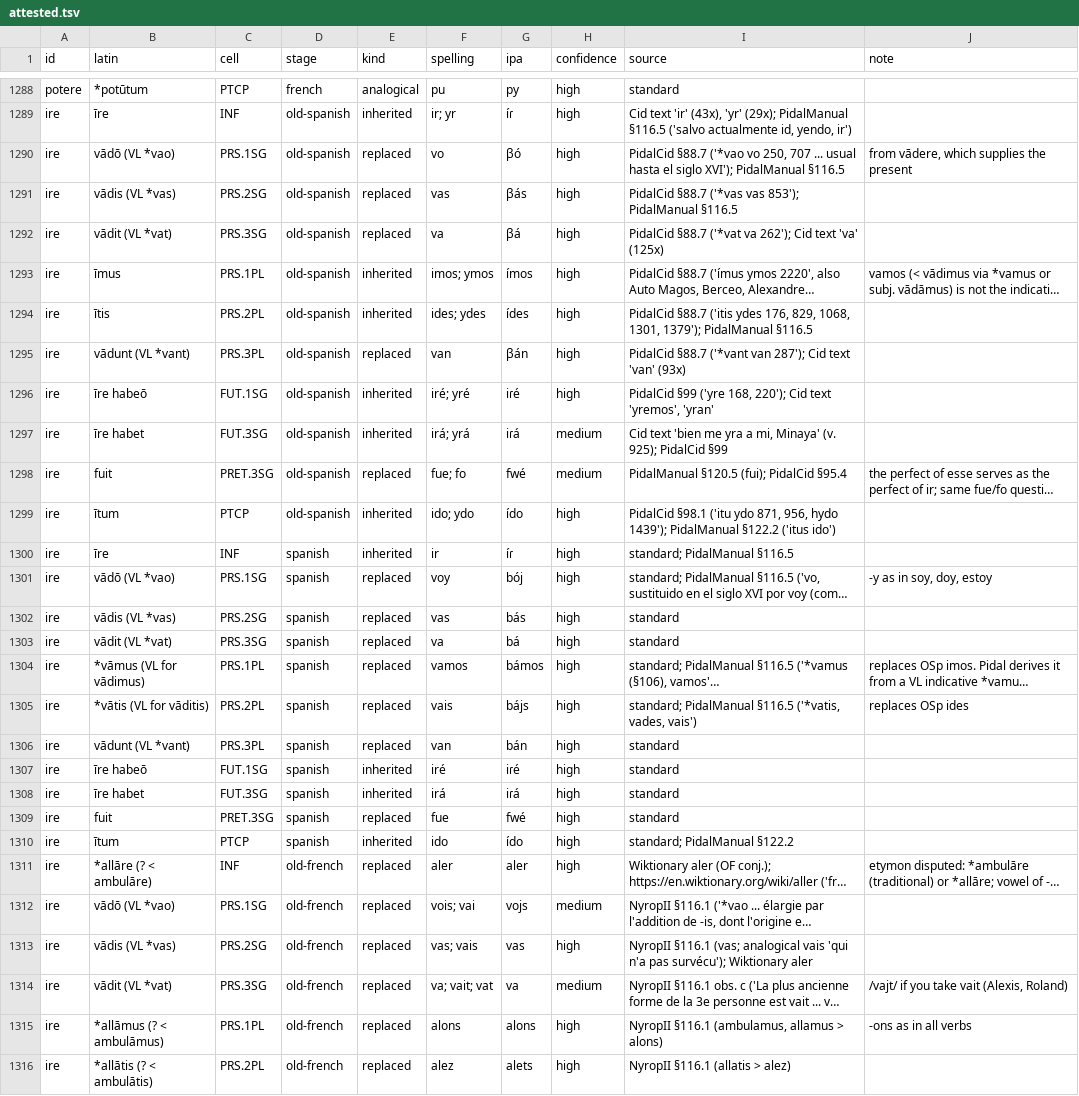
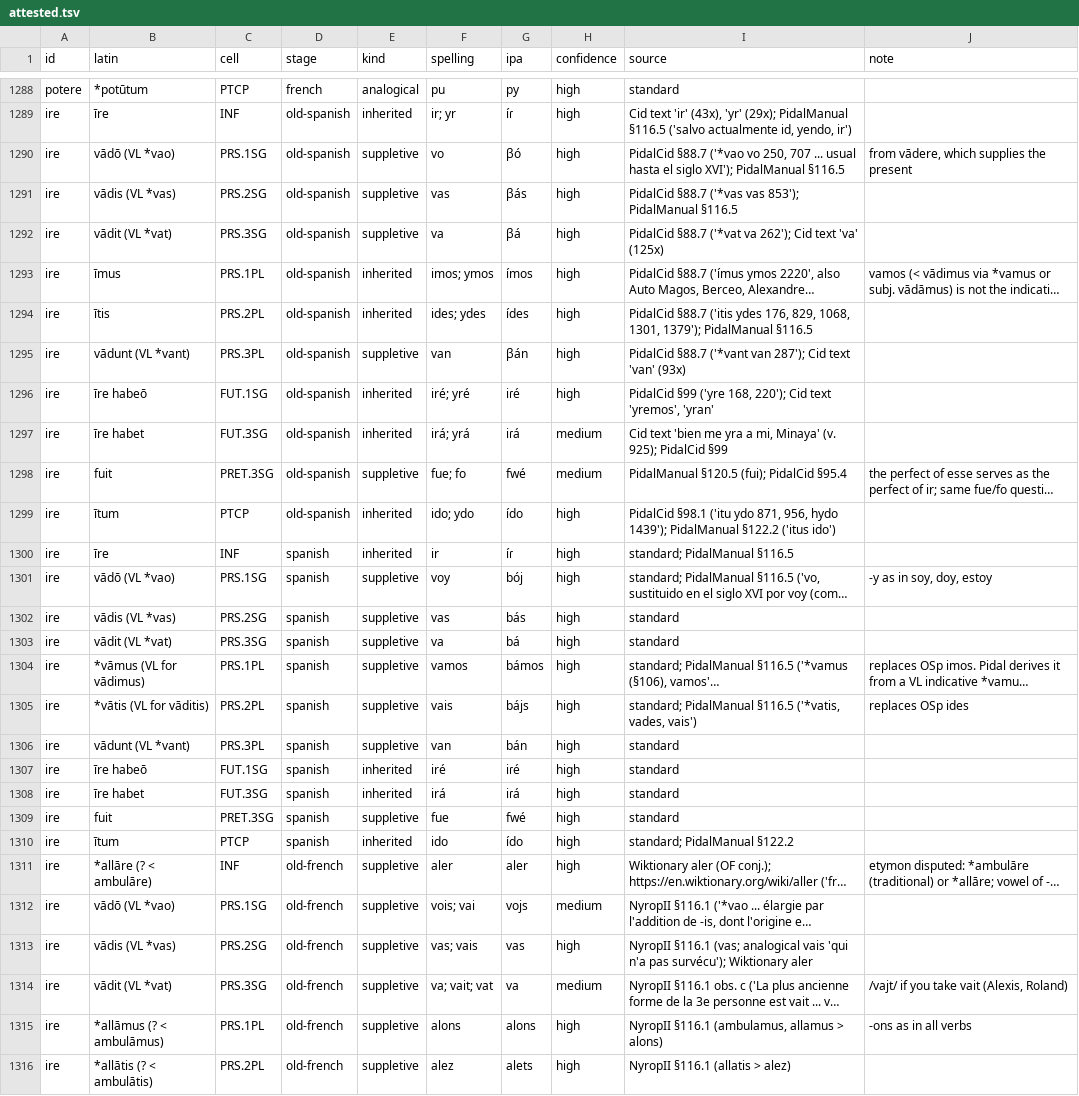
Before and after one commit to HallowXIII/stemma, a TSV file: examples/romance/attested.tsv, drawn as a sheet; only a part is shown, gaps mark what is left out; long unchanged cells end in …; the diff covers the shown part only; the diff names each change by its address in the sheet, - before the commit and + after, or states it on an @@ line.

```diff
--- a/examples/romance/attested.tsv
+++ b/examples/romance/attested.tsv
-E1290:E1292 (kind): replaced
+E1290:E1292 (kind): suppletive
-E1295 (kind): replaced
+E1295 (kind): suppletive
-E1298 (kind): replaced
+E1298 (kind): suppletive
-E1301:E1306 (kind): replaced
+E1301:E1306 (kind): suppletive
-E1309 (kind): replaced
+E1309 (kind): suppletive
-E1311:E1316 (kind): replaced
+E1311:E1316 (kind): suppletive
```
Also changed, not shown: 22 edited cells elsewhere in this file, 7 other files.
